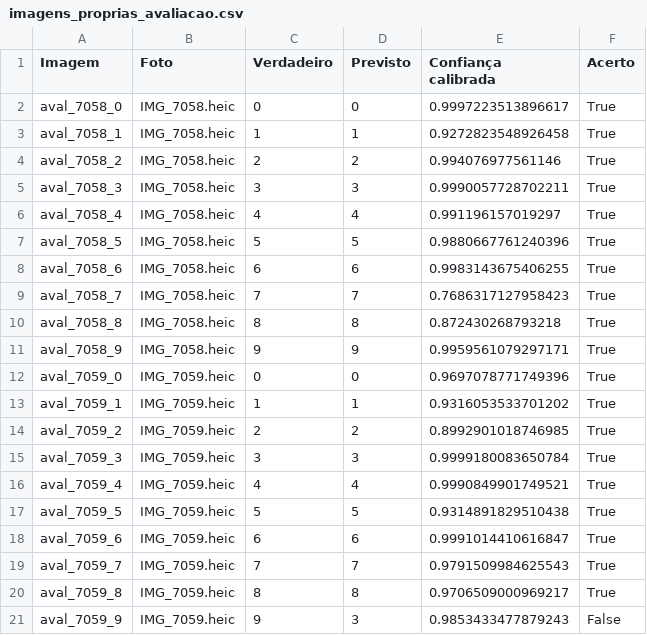
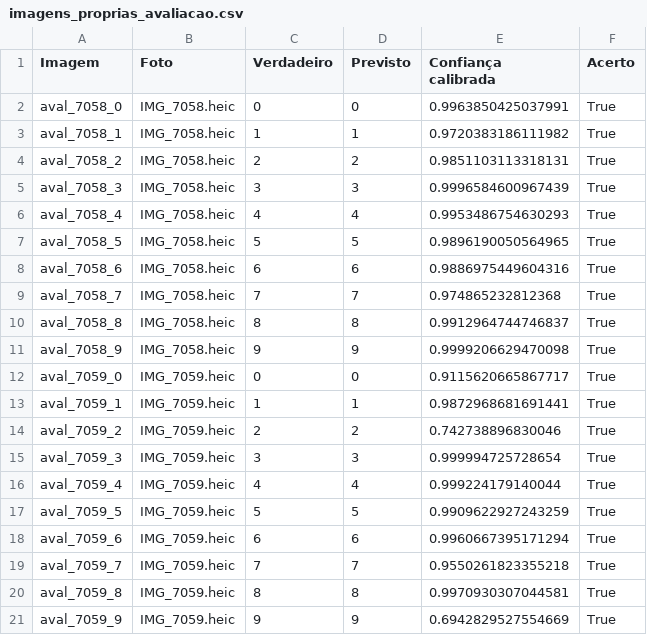
Before and after one commit to Luizhprovin/mnist-digit-classification, a CSV file: reports/tables/imagens_proprias_avaliacao.csv, drawn as a sheet.

```diff
--- a/reports/tables/imagens_proprias_avaliacao.csv
+++ b/reports/tables/imagens_proprias_avaliacao.csv
@@ -1,21 +1,21 @@
 Imagem,Foto,Verdadeiro,Previsto,Confiança calibrada,Acerto
-aval_7058_0,IMG_7058.heic,0,0,0.9997223513896617,True
-aval_7058_1,IMG_7058.heic,1,1,0.9272823548926458,True
-aval_7058_2,IMG_7058.heic,2,2,0.994076977561146,True
-aval_7058_3,IMG_7058.heic,3,3,0.9990057728702211,True
-aval_7058_4,IMG_7058.heic,4,4,0.991196157019297,True
-aval_7058_5,IMG_7058.heic,5,5,0.9880667761240396,True
-aval_7058_6,IMG_7058.heic,6,6,0.9983143675406255,True
-aval_7058_7,IMG_7058.heic,7,7,0.7686317127958423,True
-aval_7058_8,IMG_7058.heic,8,8,0.872430268793218,True
-aval_7058_9,IMG_7058.heic,9,9,0.9959561079297171,True
-aval_7059_0,IMG_7059.heic,0,0,0.9697078771749396,True
-aval_7059_1,IMG_7059.heic,1,1,0.9316053533701202,True
-aval_7059_2,IMG_7059.heic,2,2,0.8992901018746985,True
-aval_7059_3,IMG_7059.heic,3,3,0.9999180083650784,True
-aval_7059_4,IMG_7059.heic,4,4,0.9990849901749521,True
-aval_7059_5,IMG_7059.heic,5,5,0.9314891829510438,True
-aval_7059_6,IMG_7059.heic,6,6,0.9991014410616847,True
-aval_7059_7,IMG_7059.heic,7,7,0.9791509984625543,True
-aval_7059_8,IMG_7059.heic,8,8,0.9706509000969217,True
-aval_7059_9,IMG_7059.heic,9,3,0.9853433477879243,False
+aval_7058_0,IMG_7058.heic,0,0,0.9963850425037991,True
+aval_7058_1,IMG_7058.heic,1,1,0.9720383186111982,True
+aval_7058_2,IMG_7058.heic,2,2,0.9851103113318131,True
+aval_7058_3,IMG_7058.heic,3,3,0.9996584600967439,True
+aval_7058_4,IMG_7058.heic,4,4,0.9953486754630293,True
+aval_7058_5,IMG_7058.heic,5,5,0.9896190050564965,True
+aval_7058_6,IMG_7058.heic,6,6,0.9886975449604316,True
+aval_7058_7,IMG_7058.heic,7,7,0.974865232812368,True
+aval_7058_8,IMG_7058.heic,8,8,0.9912964744746837,True
+aval_7058_9,IMG_7058.heic,9,9,0.9999206629470098,True
+aval_7059_0,IMG_7059.heic,0,0,0.9115620665867717,True
+aval_7059_1,IMG_7059.heic,1,1,0.9872968681691441,True
+aval_7059_2,IMG_7059.heic,2,2,0.742738896830046,True
+aval_7059_3,IMG_7059.heic,3,3,0.999994725728654,True
+aval_7059_4,IMG_7059.heic,4,4,0.999224179140044,True
+aval_7059_5,IMG_7059.heic,5,5,0.9909622927243259,True
+aval_7059_6,IMG_7059.heic,6,6,0.9960667395171294,True
+aval_7059_7,IMG_7059.heic,7,7,0.9550261823355218,True
+aval_7059_8,IMG_7059.heic,8,8,0.9970930307044581,True
+aval_7059_9,IMG_7059.heic,9,9,0.6942829527554669,True
```
Also changed, not shown: reports/tables/calibracao_teste.csv, reports/tables/exemplos_classes_ocultadas.csv, 20 other files.
